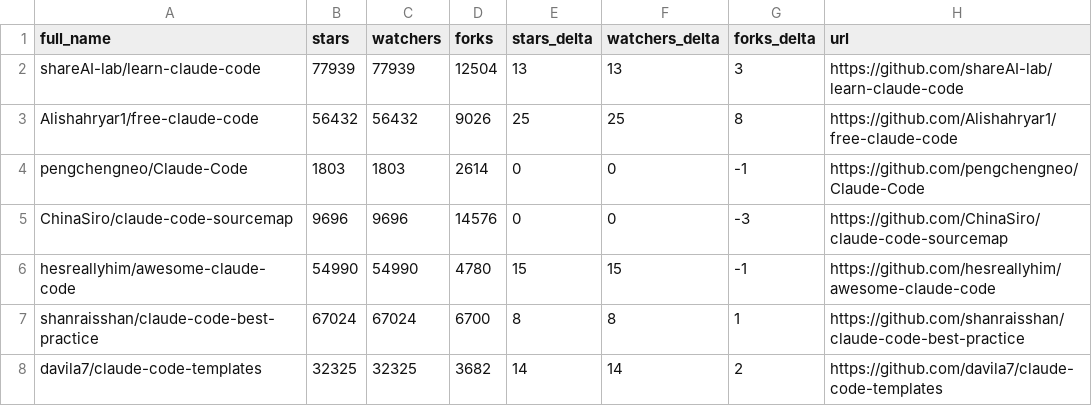
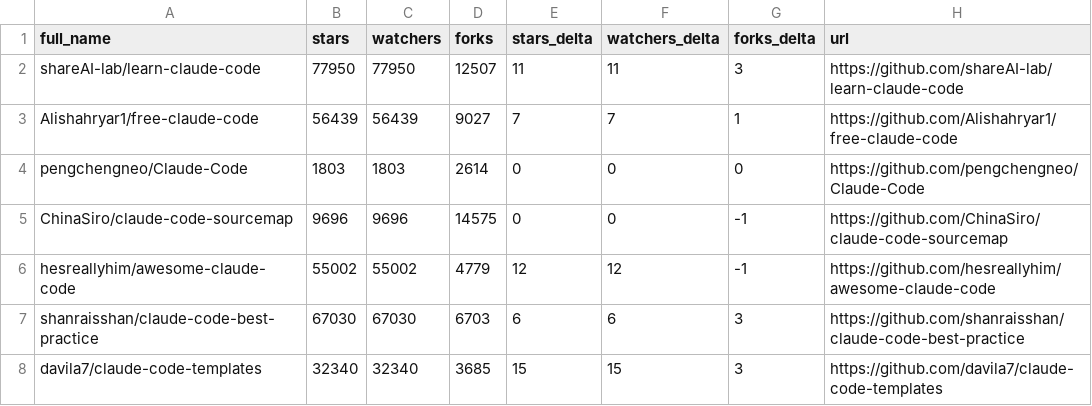
Before and after one commit to GrossherzogVI/awesome-claude-code, a CSV file: data/repo-ticker.csv, drawn as a sheet; only a part is shown; the diff covers the shown part only.

```diff
--- a/data/repo-ticker.csv
+++ b/data/repo-ticker.csv
@@ -1,8 +1,8 @@
 full_name,stars,watchers,forks,stars_delta,watchers_delta,forks_delta,url
-shareAI-lab/learn-claude-code,77939,77939,12504,13,13,3,https://github.com/shareAI-lab/learn-claude-code
-Alishahryar1/free-claude-code,56432,56432,9026,25,25,8,https://github.com/Alishahryar1/free-claude-code
-pengchengneo/Claude-Code,1803,1803,2614,0,0,-1,https://github.com/pengchengneo/Claude-Code
-ChinaSiro/claude-code-sourcemap,9696,9696,14576,0,0,-3,https://github.com/ChinaSiro/claude-code-sourcemap
-hesreallyhim/awesome-claude-code,54990,54990,4780,15,15,-1,https://github.com/hesreallyhim/awesome-claude-code
-shanraisshan/claude-code-best-practice,67024,67024,6700,8,8,1,https://github.com/shanraisshan/claude-code-best-practice
-davila7/claude-code-templates,32325,32325,3682,14,14,2,https://github.com/davila7/claude-code-templates
+shareAI-lab/learn-claude-code,77950,77950,12507,11,11,3,https://github.com/shareAI-lab/learn-claude-code
+Alishahryar1/free-claude-code,56439,56439,9027,7,7,1,https://github.com/Alishahryar1/free-claude-code
+pengchengneo/Claude-Code,1803,1803,2614,0,0,0,https://github.com/pengchengneo/Claude-Code
+ChinaSiro/claude-code-sourcemap,9696,9696,14575,0,0,-1,https://github.com/ChinaSiro/claude-code-sourcemap
+hesreallyhim/awesome-claude-code,55002,55002,4779,12,12,-1,https://github.com/hesreallyhim/awesome-claude-code
+shanraisshan/claude-code-best-practice,67030,67030,6703,6,6,3,https://github.com/shanraisshan/claude-code-best-practice
+davila7/claude-code-templates,32340,32340,3685,15,15,3,https://github.com/davila7/claude-code-templates
```
Also changed, not shown: 3 moved rows and 156 edited cells elsewhere in this file, 2 other files.
